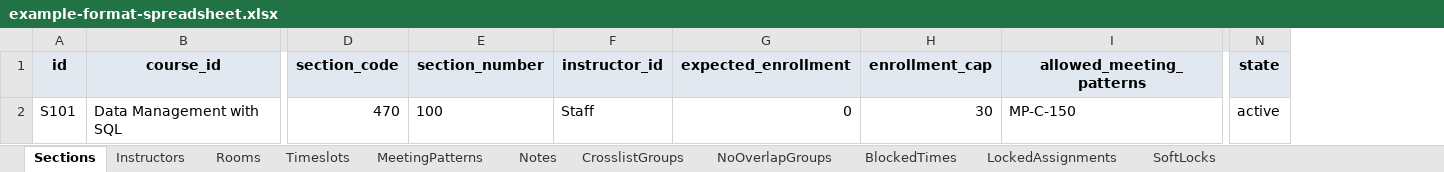
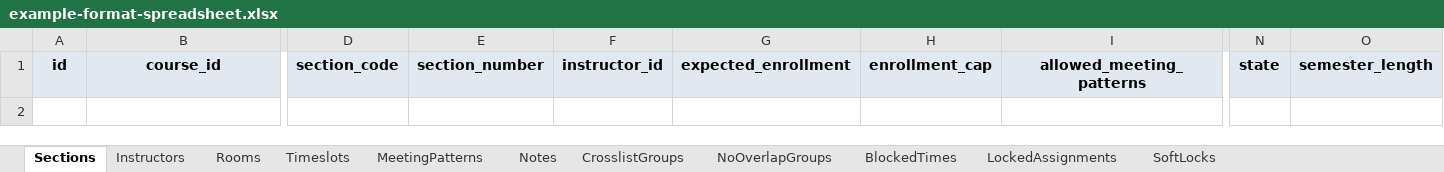
Before and after one commit to cwru-xlab/course-scheduler, an Excel workbook: platform/public/example-format-spreadsheet.xlsx, sheet Sections, drawn as a sheet; only a part is shown, gaps mark what is left out; values as stored, in another font and other column widths than the file's, no borders; removed rows and columns are numbered as before the commit, all else as after; rows hold the shown columns only; the diff names each change by its address in the sheet, - before the commit and + after, or states it on an @@ line.

Commit message:
added semester length field to sections

```diff
--- a/platform/public/example-format-spreadsheet.xlsx (sheet Sections)
+++ b/platform/public/example-format-spreadsheet.xlsx (sheet Sections)
+column O, row 1: semester_length
-row 2: S101 | Data Management with SQL | 470 | 100 | Staff | 0 | 30 | MP-C-150 | active
```
Also changed, not shown: sheet Timeslots, sheet Rooms, sheet MeetingPatterns, sheet Instructors, 17 other files.
